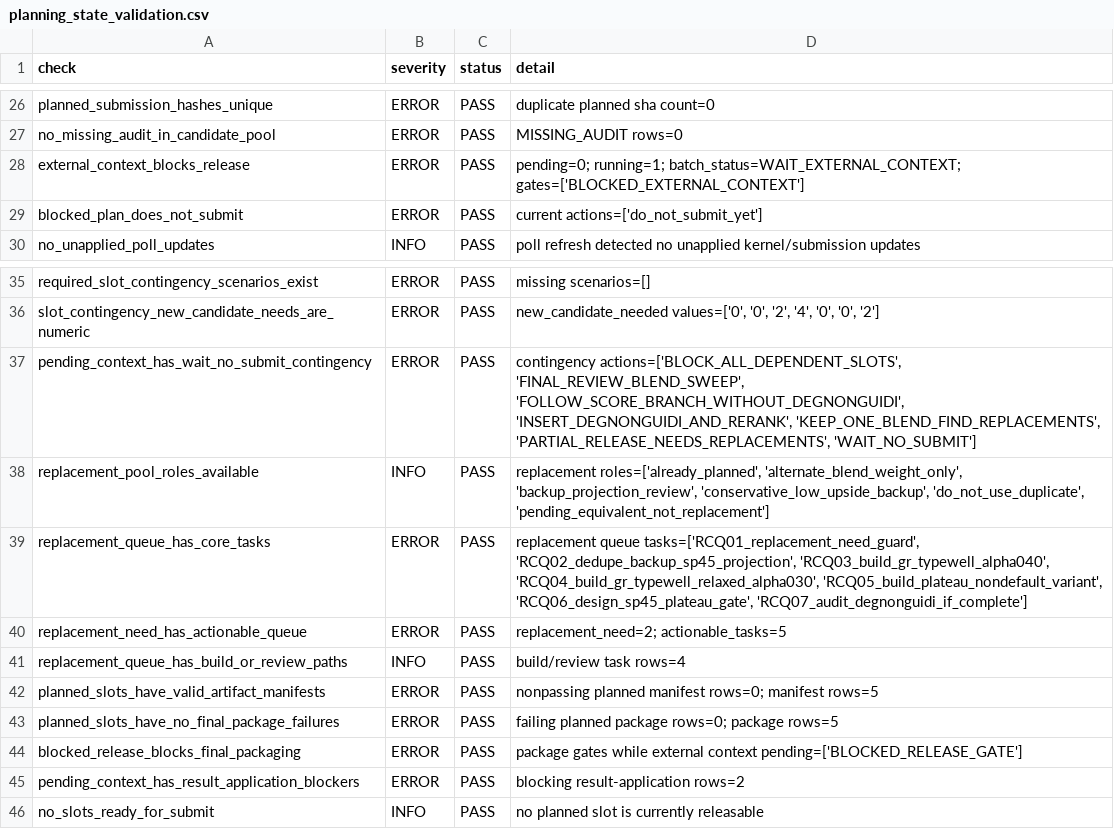
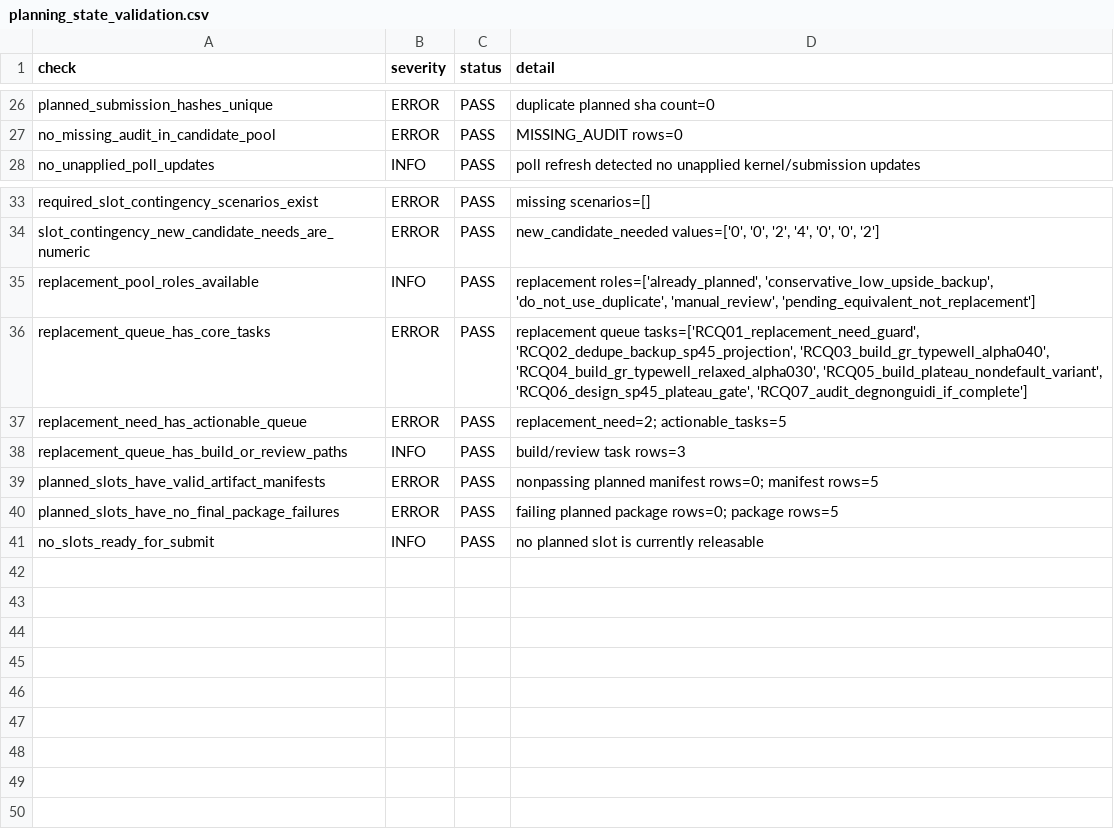
Before and after one commit to Marc0823/Kaggle-competition, a CSV file: experiments/planning_state_validation.csv, drawn as a sheet; only a part is shown, gaps mark what is left out.

Commit message:
Apply Degnonguidi kernel result

```diff
--- a/experiments/planning_state_validation.csv
+++ b/experiments/planning_state_validation.csv
@@ -27,4 +27,2 @@ planned_submission_hashes_unique,ERROR,PASS,duplicate planned sha count=0
 no_missing_audit_in_candidate_pool,ERROR,PASS,MISSING_AUDIT rows=0
-external_context_blocks_release,ERROR,PASS,pending=0; running=1; batch_status=WAIT_EXTERNAL_CONTEXT; gates=['BLOCKED_EXTERNAL_CONTEXT']
-blocked_plan_does_not_submit,ERROR,PASS,current actions=['do_not_submit_yet']
 no_unapplied_poll_updates,INFO,PASS,poll refresh detected no unapplied kernel/submission updates
@@ -36,11 +34,8 @@ required_slot_contingency_scenarios_exist,ERROR,PASS,missing scenarios=[]
 slot_contingency_new_candidate_needs_are_numeric,ERROR,PASS,"new_candidate_needed values=['0', '0', '2', '4', '0', '0', '2']"
-pending_context_has_wait_no_submit_contingency,ERROR,PASS,"contingency actions=['BLOCK_ALL_DEPENDENT_SLOTS', 'FINAL_REVIEW_BLEND_SWEEP', 'FOLLOW_SCORE_BRANCH_WITHOUT_DEGNONGUIDI', 'INSERT_DEGNONGUIDI_AND_RERANK', 'KEEP_ONE_BLEND_FIND_REPLACEMENTS', 'PARTIAL_RELEASE_NEEDS_REPLACEMENTS', 'WAIT_NO_SUBMIT']"
-replacement_pool_roles_available,INFO,PASS,"replacement roles=['already_planned', 'alternate_blend_weight_only', 'backup_projection_review', 'conservative_low_upside_backup', 'do_not_use_duplicate', 'pending_equivalent_not_replacement']"
+replacement_pool_roles_available,INFO,PASS,"replacement roles=['already_planned', 'conservative_low_upside_backup', 'do_not_use_duplicate', 'manual_review', 'pending_equivalent_not_replacement']"
 replacement_queue_has_core_tasks,ERROR,PASS,"replacement queue tasks=['RCQ01_replacement_need_guard', 'RCQ02_dedupe_backup_sp45_projection', 'RCQ03_build_gr_typewell_alpha040', 'RCQ04_build_gr_typewell_relaxed_alpha030', 'RCQ05_build_plateau_nondefault_variant', 'RCQ06_design_sp45_plateau_gate', 'RCQ07_audit_degnonguidi_if_complete']"
 replacement_need_has_actionable_queue,ERROR,PASS,replacement_need=2; actionable_tasks=5
-replacement_queue_has_build_or_review_paths,INFO,PASS,build/review task rows=4
+replacement_queue_has_build_or_review_paths,INFO,PASS,build/review task rows=3
 planned_slots_have_valid_artifact_manifests,ERROR,PASS,nonpassing planned manifest rows=0; manifest rows=5
 planned_slots_have_no_final_package_failures,ERROR,PASS,failing planned package rows=0; package rows=5
-blocked_release_blocks_final_packaging,ERROR,PASS,package gates while external context pending=['BLOCKED_RELEASE_GATE']
-pending_context_has_result_application_blockers,ERROR,PASS,blocking result-application rows=2
 no_slots_ready_for_submit,INFO,PASS,no planned slot is currently releasable
```
Also changed, not shown: experiments/candidate_audit_summary.csv, experiments/next_batch_readiness.csv, 22 other files.
